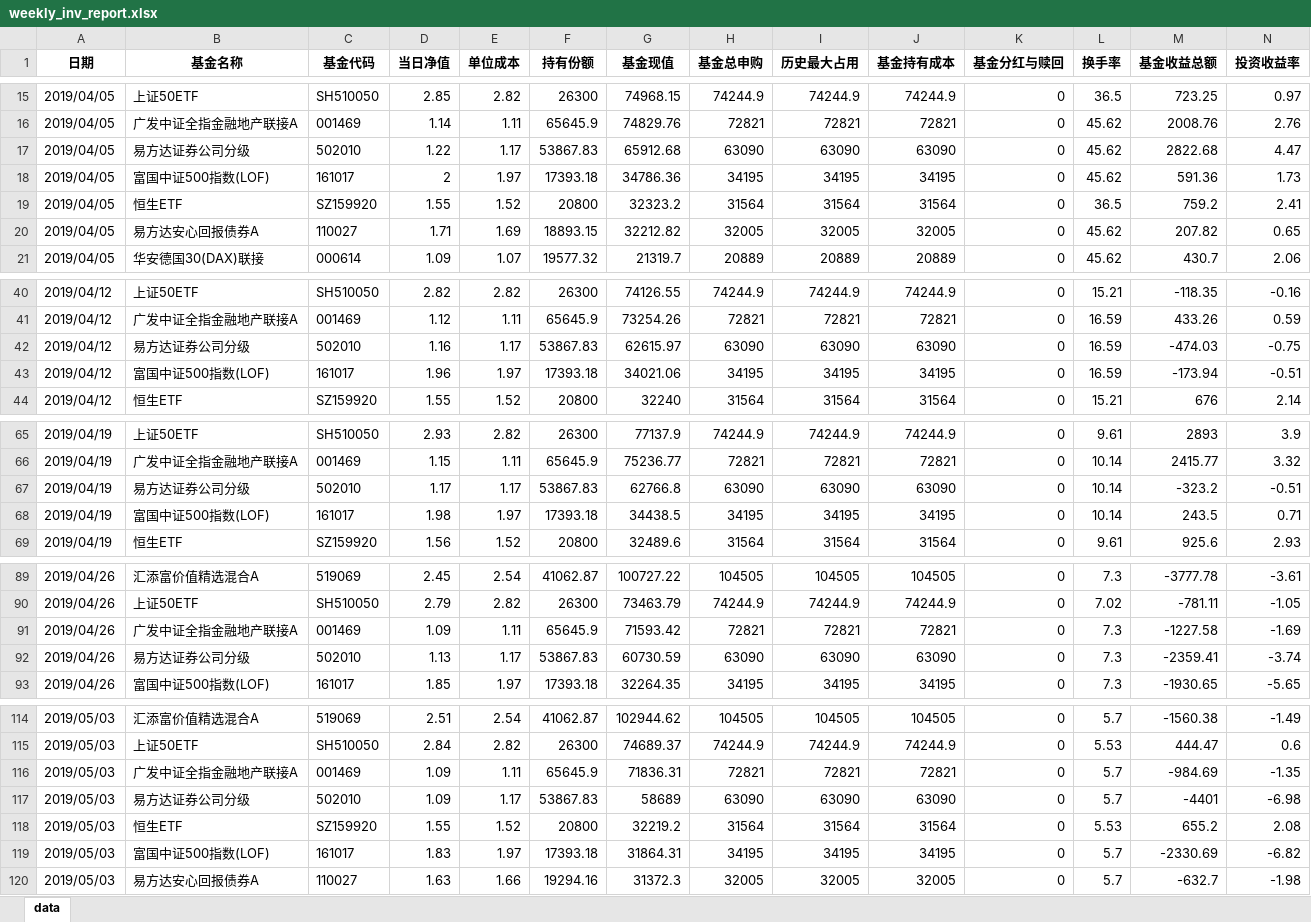
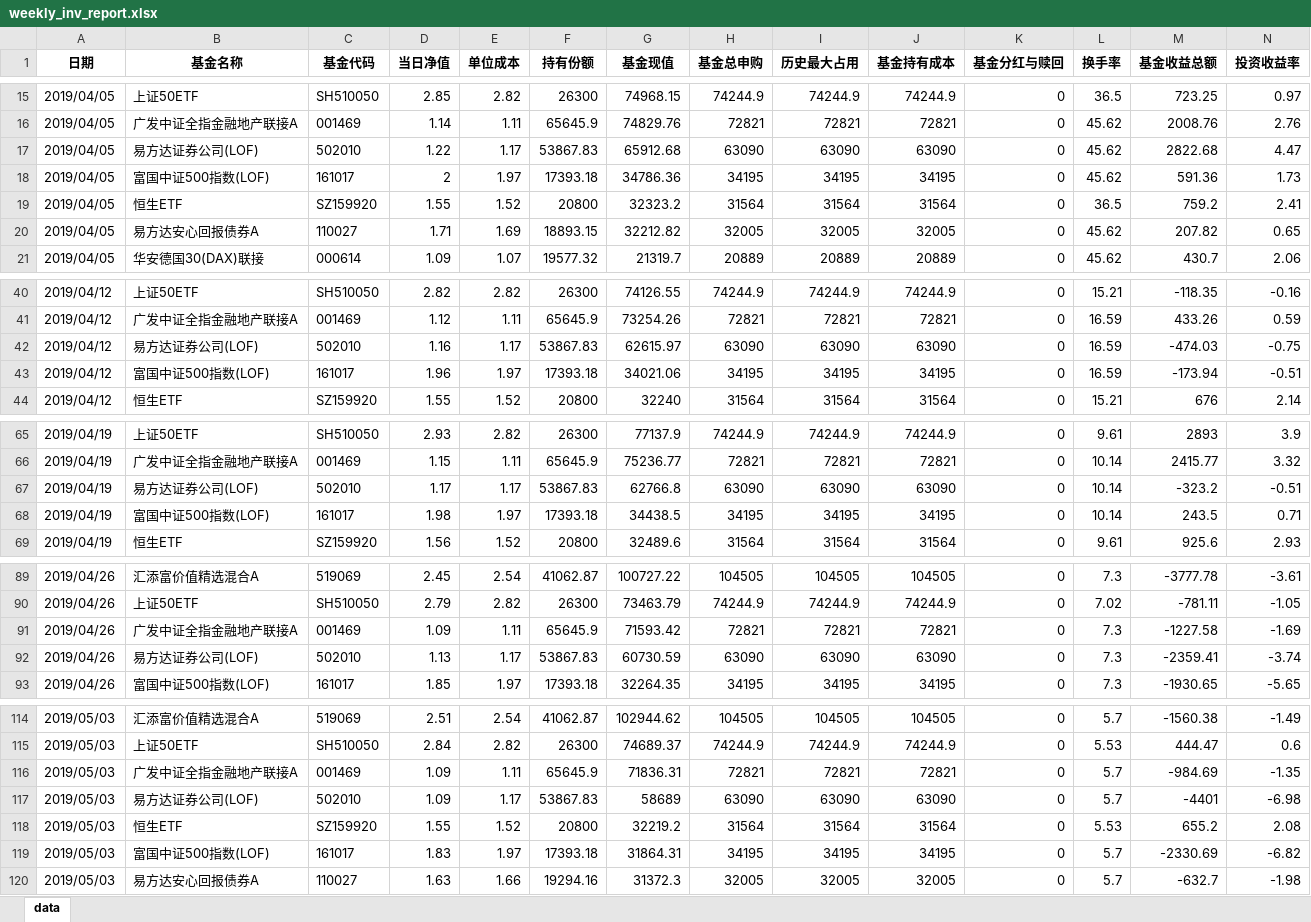
Before and after one commit to laye0619/my_inv_mgr, an Excel workbook: 03_report/my_inv_analysis/weekly_inv_report.xlsx, sheet data, drawn as a sheet; only a part is shown, gaps mark what is left out; values as stored, in another font and other column widths than the file's, no borders; the diff covers the shown part only; the diff names each change by its address in the sheet, - before the commit and + after, or states it on an @@ line.

```diff
--- a/03_report/my_inv_analysis/weekly_inv_report.xlsx (sheet data)
+++ b/03_report/my_inv_analysis/weekly_inv_report.xlsx (sheet data)
-B17 (基金名称): 易方达证券公司分级
+B17 (基金名称): 易方达证券公司(LOF)
-B42 (基金名称): 易方达证券公司分级
+B42 (基金名称): 易方达证券公司(LOF)
-B67 (基金名称): 易方达证券公司分级
+B67 (基金名称): 易方达证券公司(LOF)
-B92 (基金名称): 易方达证券公司分级
+B92 (基金名称): 易方达证券公司(LOF)
-B117 (基金名称): 易方达证券公司分级
+B117 (基金名称): 易方达证券公司(LOF)
```
Also changed, not shown: 25 added rows and 85 edited cells elsewhere in this sheet, 01_params/Inv_Asset_Record.xlsx, 33 other files.
